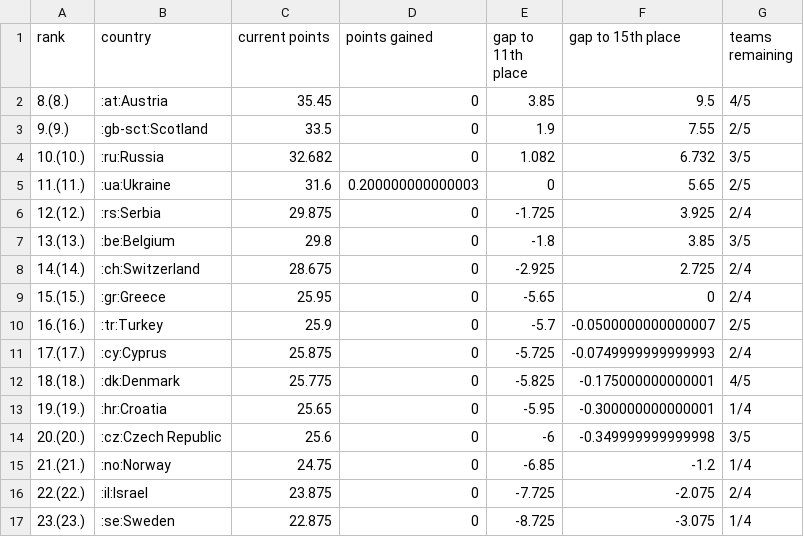
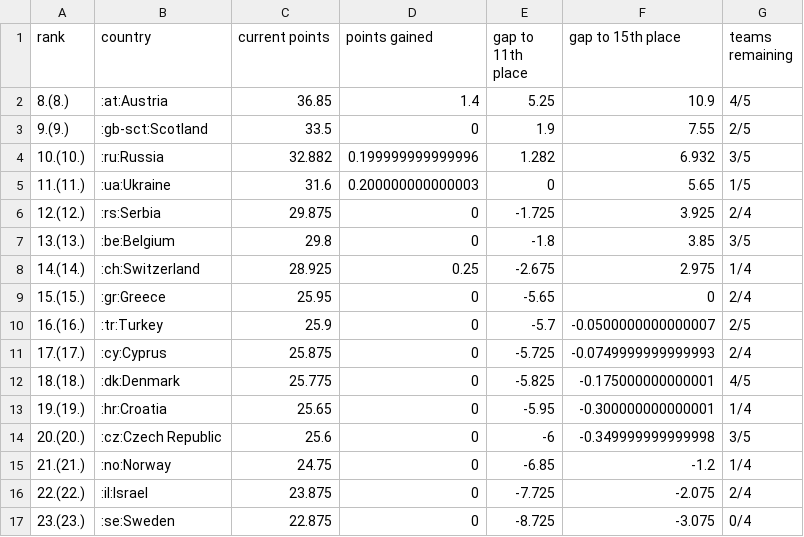
Before and after one commit to awp-finanznachrichten/uefa_ranking, a CSV file: Output/uefa_country_ranking.csv, drawn as a sheet.

```diff
--- a/Output/uefa_country_ranking.csv
+++ b/Output/uefa_country_ranking.csv
@@ -1,9 +1,9 @@
 "rank","country","current points","points gained","gap to 11th place","gap to 15th place","teams remaining"
-"8.(8.)",":at:Austria",35.45,0,3.85,9.5,"4/5"
+"8.(8.)",":at:Austria",36.85,1.4,5.25,10.9,"4/5"
 "9.(9.)",":gb-sct:Scotland",33.5,0,1.9,7.55,"2/5"
-"10.(10.)",":ru:Russia",32.682,0,1.082,6.732,"3/5"
-"11.(11.)",":ua:Ukraine",31.6,0.200000000000003,0,5.65,"2/5"
+"10.(10.)",":ru:Russia",32.882,0.199999999999996,1.282,6.932,"3/5"
+"11.(11.)",":ua:Ukraine",31.6,0.200000000000003,0,5.65,"1/5"
 "12.(12.)",":rs:Serbia",29.875,0,-1.725,3.925,"2/4"
 "13.(13.)",":be:Belgium",29.8,0,-1.8,3.85,"3/5"
-"14.(14.)",":ch:Switzerland",28.675,0,-2.925,2.725,"2/4"
+"14.(14.)",":ch:Switzerland",28.925,0.25,-2.675,2.975,"1/4"
 "15.(15.)",":gr:Greece",25.95,0,-5.65,0,"2/4"
@@ -16,2 +16,2 @@
 "22.(22.)",":il:Israel",23.875,0,-7.725,-2.075,"2/4"
-"23.(23.)",":se:Sweden",22.875,0,-8.725,-3.075,"1/4"
+"23.(23.)",":se:Sweden",22.875,0,-8.725,-3.075,"0/4"
```
Also changed, not shown: Output/uefa_country_ranking_top7.csv, 2 other files.
